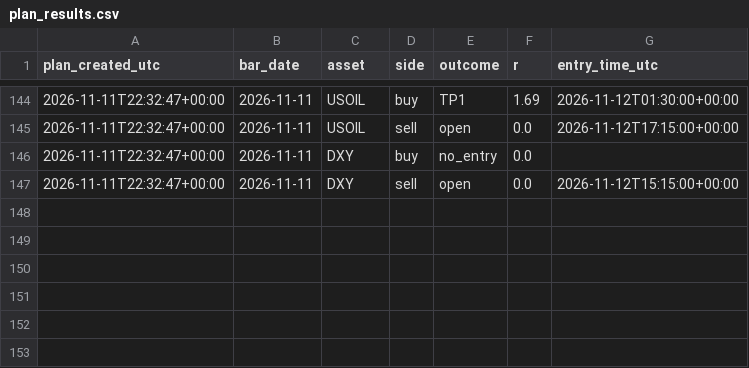
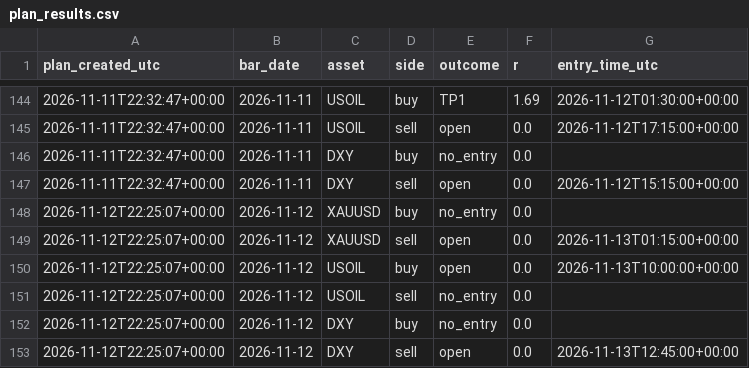
Before and after one commit to amonaipitf-ai/trading-ml, a CSV file: data/plan_results.csv, drawn as a sheet; only a part is shown, gaps mark what is left out.

Commit message:
plan 2026-11-14

```diff
--- a/data/plan_results.csv
+++ b/data/plan_results.csv
@@ -147 +147,7 @@ plan_created_utc,bar_date,asset,side,outcome,r,entry_time_utc
 2026-11-11T22:32:47+00:00,2026-11-11,DXY,sell,open,0.0,2026-11-12T15:15:00+00:00
+2026-11-12T22:25:07+00:00,2026-11-12,XAUUSD,buy,no_entry,0.0,
+2026-11-12T22:25:07+00:00,2026-11-12,XAUUSD,sell,open,0.0,2026-11-13T01:15:00+00:00
+2026-11-12T22:25:07+00:00,2026-11-12,USOIL,buy,open,0.0,2026-11-13T10:00:00+00:00
+2026-11-12T22:25:07+00:00,2026-11-12,USOIL,sell,no_entry,0.0,
+2026-11-12T22:25:07+00:00,2026-11-12,DXY,buy,no_entry,0.0,
+2026-11-12T22:25:07+00:00,2026-11-12,DXY,sell,open,0.0,2026-11-13T12:45:00+00:00
```
Also changed, not shown: 1 other file.
